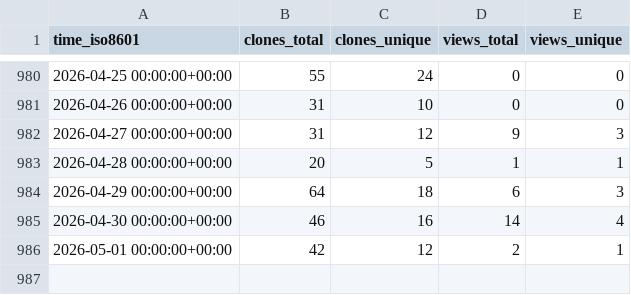
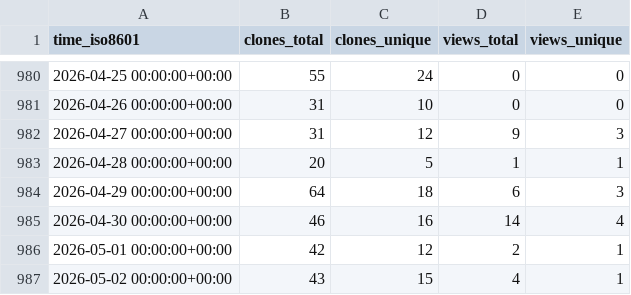
Before and after one commit to norwegian-geotechnical-institute/BingCLAW_5.6.1, a CSV file: norwegian-geotechnical-institute/BingCLAW_5.6.1/ghrs-data/views_clones_aggregate.csv, drawn as a sheet; only a part is shown, gaps mark what is left out.

```diff
--- a/norwegian-geotechnical-institute/BingCLAW_5.6.1/ghrs-data/views_clones_aggregate.csv
+++ b/norwegian-geotechnical-institute/BingCLAW_5.6.1/ghrs-data/views_clones_aggregate.csv
@@ -986 +986,2 @@ time_iso8601,clones_total,clones_unique,views_total,views_unique
 2026-05-01 00:00:00+00:00,42,12,2,1
+2026-05-02 00:00:00+00:00,43,15,4,1
```
Also changed, not shown: 1 other file.
